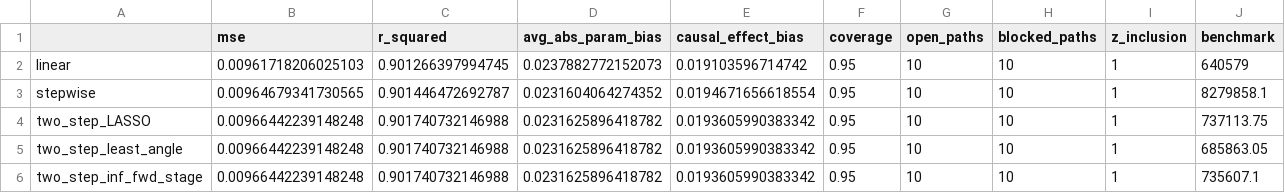
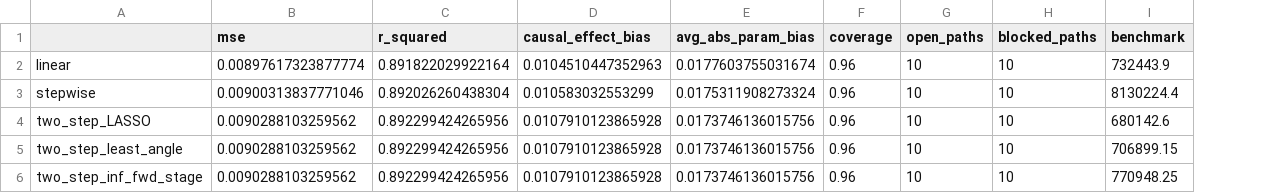
Before and after one commit to RaspberryEmma/OLD-Confounder-Handling-Sim-Study, a CSV file: data/c10-results-table.csv, drawn as a sheet; removed rows and columns are numbered as before the commit, all else as after; the diff names each change by its address in the sheet, - before the commit and + after, or states it on an @@ line.

```diff
--- a/data/c10-results-table.csv
+++ b/data/c10-results-table.csv
-column D (avg_abs_param_bias), rows 2-6: 0.0237882772152073 | 0.0231604064274352 | 0.0231625896418782 | 0.0231625896418782 | 0.0231625896418782
+column E (avg_abs_param_bias), rows 2-6: 0.0177603755031674 | 0.0175311908273324 | 0.0173746136015756 | 0.0173746136015756 | 0.0173746136015756
-column I (z_inclusion), rows 2-6: all 1
-B2 (mse): 0.00961718206025103
+B2 (mse): 0.00897617323877774
-C2 (r_squared): 0.901266397994745
+C2 (r_squared): 0.891822029922164
-D2 (causal_effect_bias): 0.019103596714742
+D2 (causal_effect_bias): 0.0104510447352963
-F2:F6 (coverage): 0.95
+F2:F6 (coverage): 0.96
-I2 (benchmark): 640579
+I2 (benchmark): 732443.9
-B3 (mse): 0.00964679341730565
+B3 (mse): 0.00900313837771046
-C3 (r_squared): 0.901446472692787
+C3 (r_squared): 0.892026260438304
-D3 (causal_effect_bias): 0.0194671656618554
+D3 (causal_effect_bias): 0.010583032553299
-I3 (benchmark): 8279858.1
+I3 (benchmark): 8130224.4
-B4:B6 (mse): 0.00966442239148248
+B4:B6 (mse): 0.0090288103259562
-C4:C6 (r_squared): 0.901740732146988
+C4:C6 (r_squared): 0.892299424265956
-D4:D6 (causal_effect_bias): 0.0193605990383342
+D4:D6 (causal_effect_bias): 0.0107910123865928
-I4 (benchmark): 737113.75
+I4 (benchmark): 680142.6
-I5 (benchmark): 685863.05
+I5 (benchmark): 706899.15
-I6 (benchmark): 735607.1
+I6 (benchmark): 770948.25
```
Also changed, not shown: data/c10-dataset.csv, data/c2-dataset.csv, 36 other files.
